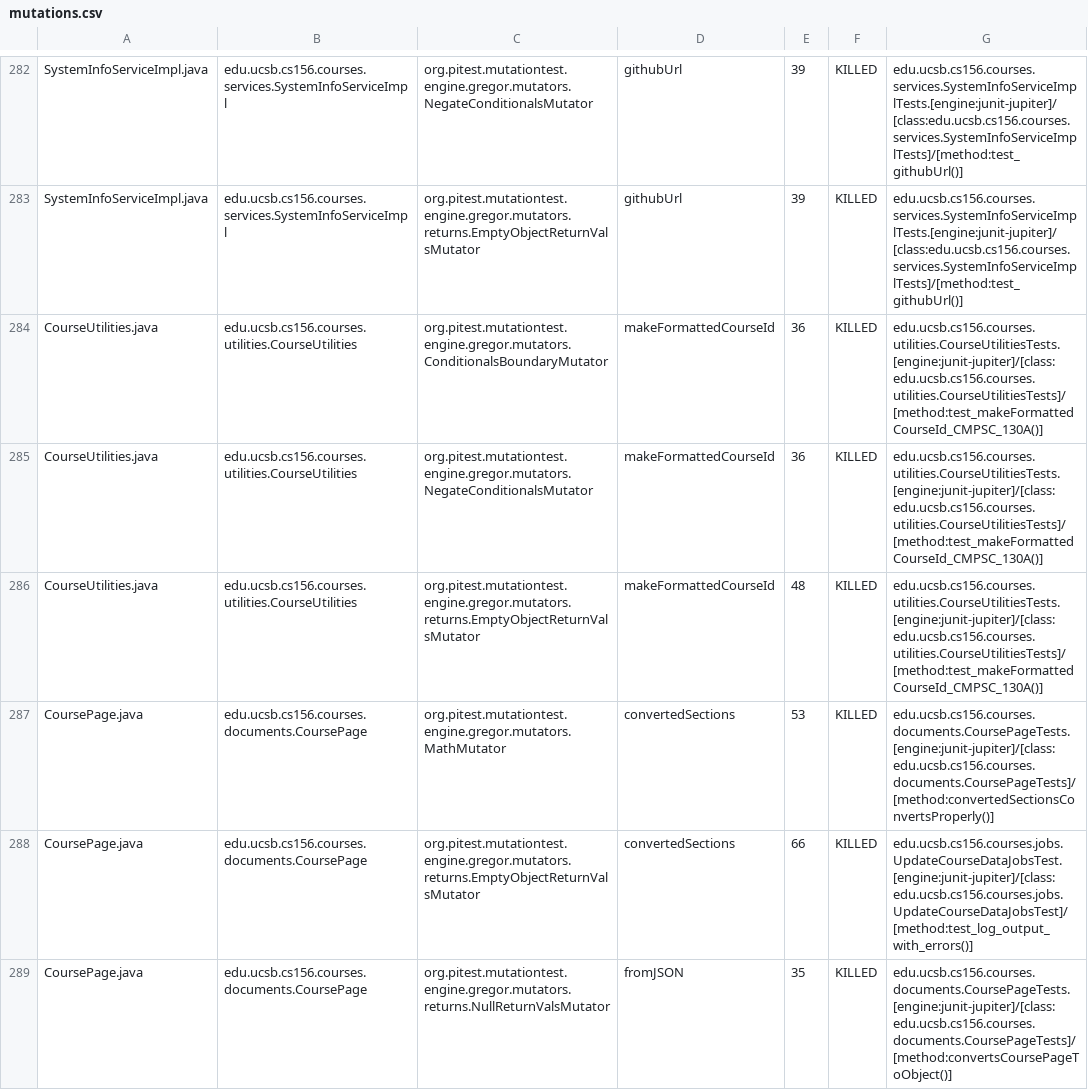
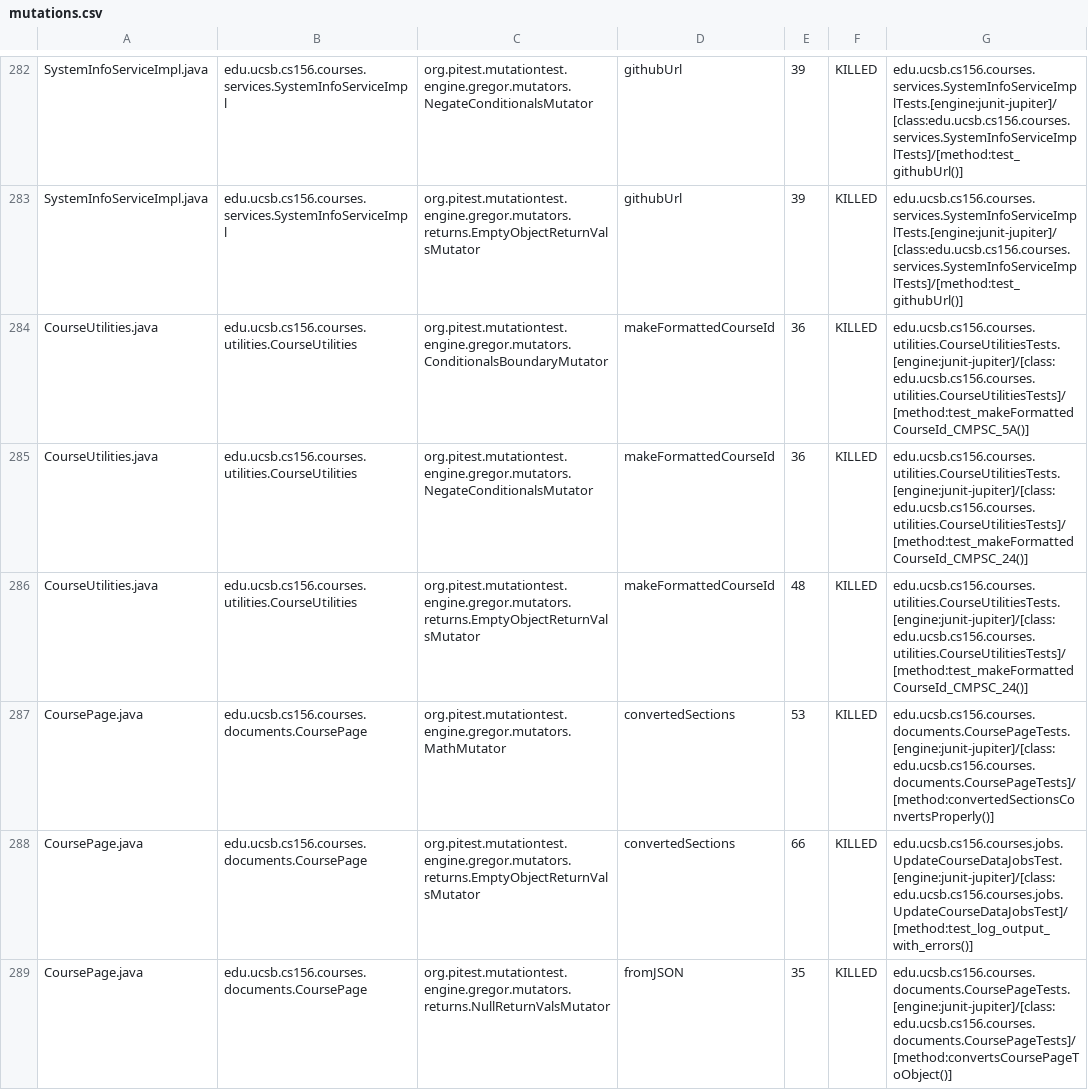
Before and after one commit to ucsb-cs156-s24/proj-courses-s24-4pm-2, a CSV file: prs/34/pitest/mutations.csv, drawn as a sheet; only a part is shown, gaps mark what is left out; the diff covers the shown part only.

Commit message:
Deploying to gh-pages from @ ucsb-cs156-s24/proj-courses-s24-4pm-2@c6b723a5704860f18f4af0bdfa7a95752ebfa161 🚀

```diff
--- a/prs/34/pitest/mutations.csv
+++ b/prs/34/pitest/mutations.csv
@@ -283,5 +283,5 @@ SystemInfoServiceImpl.java,edu.ucsb.cs156.courses.services.SystemInfoServiceImpl
 SystemInfoServiceImpl.java,edu.ucsb.cs156.courses.services.SystemInfoServiceImpl,org.pitest.mutationtest.engine.gregor.mutators.returns.EmptyObjectReturnValsMutator,githubUrl,39,KILLED,edu.ucsb.cs156.courses.services.SystemInfoServiceImplTests.[engine:junit-jupiter]/[class:edu.ucsb.cs156.courses.services.SystemInfoServiceImplTests]/[method:test_githubUrl()]
-CourseUtilities.java,edu.ucsb.cs156.courses.utilities.CourseUtilities,org.pitest.mutationtest.engine.gregor.mutators.ConditionalsBoundaryMutator,makeFormattedCourseId,36,KILLED,edu.ucsb.cs156.courses.utilities.CourseUtilitiesTests.[engine:junit-jupiter]/[class:edu.ucsb.cs156.courses.utilities.CourseUtilitiesTests]/[method:test_makeFormattedCourseId_CMPSC_130A()]
-CourseUtilities.java,edu.ucsb.cs156.courses.utilities.CourseUtilities,org.pitest.mutationtest.engine.gregor.mutators.NegateConditionalsMutator,makeFormattedCourseId,36,KILLED,edu.ucsb.cs156.courses.utilities.CourseUtilitiesTests.[engine:junit-jupiter]/[class:edu.ucsb.cs156.courses.utilities.CourseUtilitiesTests]/[method:test_makeFormattedCourseId_CMPSC_130A()]
-CourseUtilities.java,edu.ucsb.cs156.courses.utilities.CourseUtilities,org.pitest.mutationtest.engine.gregor.mutators.returns.EmptyObjectReturnValsMutator,makeFormattedCourseId,48,KILLED,edu.ucsb.cs156.courses.utilities.CourseUtilitiesTests.[engine:junit-jupiter]/[class:edu.ucsb.cs156.courses.utilities.CourseUtilitiesTests]/[method:test_makeFormattedCourseId_CMPSC_130A()]
+CourseUtilities.java,edu.ucsb.cs156.courses.utilities.CourseUtilities,org.pitest.mutationtest.engine.gregor.mutators.ConditionalsBoundaryMutator,makeFormattedCourseId,36,KILLED,edu.ucsb.cs156.courses.utilities.CourseUtilitiesTests.[engine:junit-jupiter]/[class:edu.ucsb.cs156.courses.utilities.CourseUtilitiesTests]/[method:test_makeFormattedCourseId_CMPSC_5A()]
+CourseUtilities.java,edu.ucsb.cs156.courses.utilities.CourseUtilities,org.pitest.mutationtest.engine.gregor.mutators.NegateConditionalsMutator,makeFormattedCourseId,36,KILLED,edu.ucsb.cs156.courses.utilities.CourseUtilitiesTests.[engine:junit-jupiter]/[class:edu.ucsb.cs156.courses.utilities.CourseUtilitiesTests]/[method:test_makeFormattedCourseId_CMPSC_24()]
+CourseUtilities.java,edu.ucsb.cs156.courses.utilities.CourseUtilities,org.pitest.mutationtest.engine.gregor.mutators.returns.EmptyObjectReturnValsMutator,makeFormattedCourseId,48,KILLED,edu.ucsb.cs156.courses.utilities.CourseUtilitiesTests.[engine:junit-jupiter]/[class:edu.ucsb.cs156.courses.utilities.CourseUtilitiesTests]/[method:test_makeFormattedCourseId_CMPSC_24()]
 CoursePage.java,edu.ucsb.cs156.courses.documents.CoursePage,org.pitest.mutationtest.engine.gregor.mutators.MathMutator,convertedSections,53,KILLED,edu.ucsb.cs156.courses.documents.CoursePageTests.[engine:junit-jupiter]/[class:edu.ucsb.cs156.courses.documents.CoursePageTests]/[method:convertedSectionsConvertsProperly()]
```
Also changed, not shown: 65 edited cells elsewhere in this file, 39 other files.
